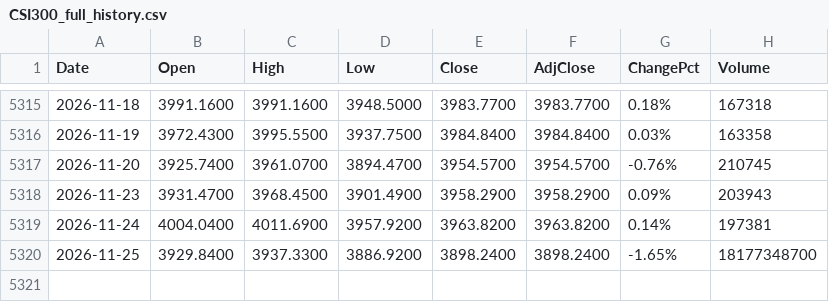
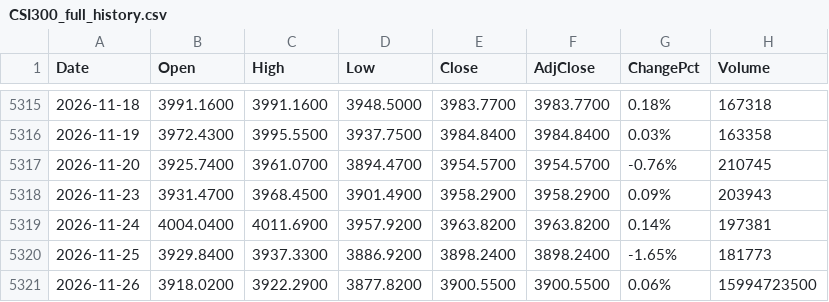
Before and after one commit to fanruihwaiting8/SMHDataAnalysis, a CSV file: Input/CSI300_full_history.csv, drawn as a sheet; only a part is shown, gaps mark what is left out.

```diff
--- a/Input/CSI300_full_history.csv
+++ b/Input/CSI300_full_history.csv
@@ -5319,2 +5319,3 @@ Date,Open,High,Low,Close,AdjClose,ChangePct,Volume
 2026-11-24,4004.0400,4011.6900,3957.9200,3963.8200,3963.8200,0.14%,197381
-2026-11-25,3929.8400,3937.3300,3886.9200,3898.2400,3898.2400,-1.65%,18177348700
+2026-11-25,3929.8400,3937.3300,3886.9200,3898.2400,3898.2400,-1.65%,181773
+2026-11-26,3918.0200,3922.2900,3877.8200,3900.5500,3900.5500,0.06%,15994723500
```
Also changed, not shown: 1 other file.
